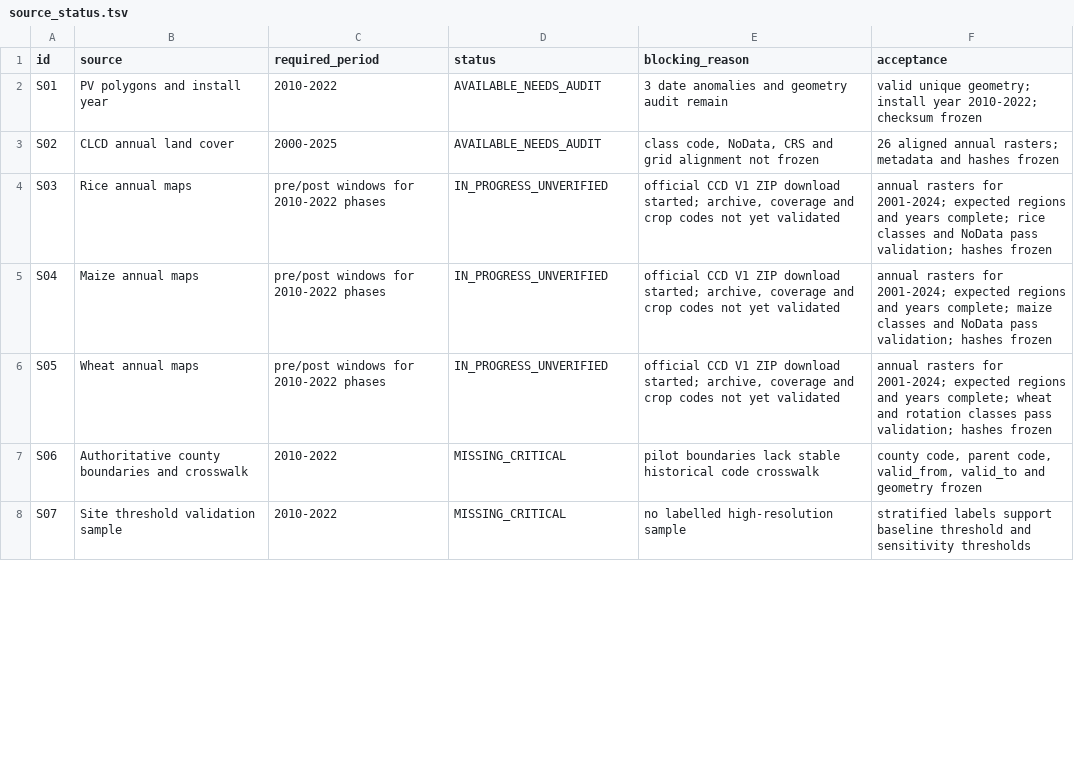
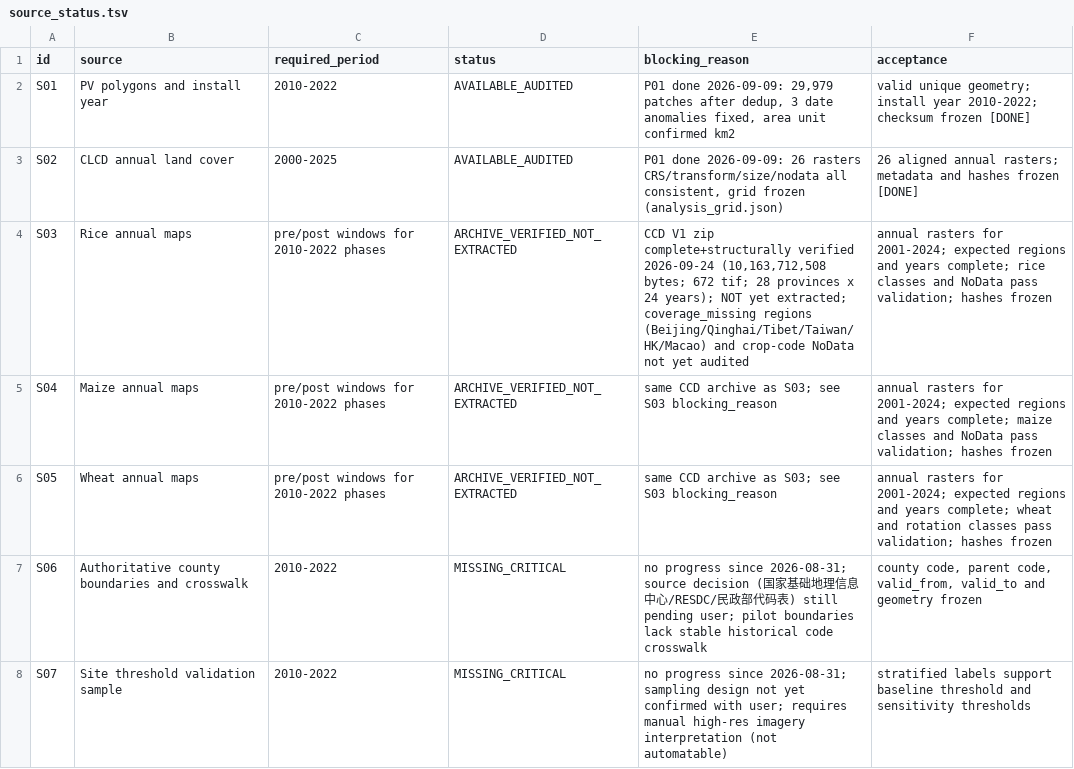
Before and after one commit to HaoweiGis/NWAFU_PVCarbon, a TSV file: PVCropCarbon/metadata/source_status.tsv, drawn as a sheet; only a part is shown; the diff covers the shown part only.

```diff
--- a/PVCropCarbon/metadata/source_status.tsv
+++ b/PVCropCarbon/metadata/source_status.tsv
@@ -1,8 +1,8 @@
 id	source	required_period	status	blocking_reason	acceptance
-S01	PV polygons and install year	2010-2022	AVAILABLE_NEEDS_AUDIT	3 date anomalies and geometry audit remain	valid unique geometry; install year 2010-2022; checksum frozen
-S02	CLCD annual land cover	2000-2025	AVAILABLE_NEEDS_AUDIT	class code, NoData, CRS and grid alignment not frozen	26 aligned annual rasters; metadata and hashes frozen
-S03	Rice annual maps	pre/post windows for 2010-2022 phases	IN_PROGRESS_UNVERIFIED	official CCD V1 ZIP download started; archive, coverage and crop codes not yet validated	annual rasters for 2001-2024; expected regions and years complete; rice classes and NoData pass validation; hashes frozen
-S04	Maize annual maps	pre/post windows for 2010-2022 phases	IN_PROGRESS_UNVERIFIED	official CCD V1 ZIP download started; archive, coverage and crop codes not yet validated	annual rasters for 2001-2024; expected regions and years complete; maize classes and NoData pass validation; hashes frozen
-S05	Wheat annual maps	pre/post windows for 2010-2022 phases	IN_PROGRESS_UNVERIFIED	official CCD V1 ZIP download started; archive, coverage and crop codes not yet validated	annual rasters for 2001-2024; expected regions and years complete; wheat and rotation classes pass validation; hashes frozen
-S06	Authoritative county boundaries and crosswalk	2010-2022	MISSING_CRITICAL	pilot boundaries lack stable historical code crosswalk	county code, parent code, valid_from, valid_to and geometry frozen
-S07	Site threshold validation sample	2010-2022	MISSING_CRITICAL	no labelled high-resolution sample	stratified labels support baseline threshold and sensitivity thresholds
+S01	PV polygons and install year	2010-2022	AVAILABLE_AUDITED	P01 done 2026-09-09: 29,979 patches after dedup, 3 date anomalies fixed, area unit confirmed km2	valid unique geometry; install year 2010-2022; checksum frozen [DONE]
+S02	CLCD annual land cover	2000-2025	AVAILABLE_AUDITED	P01 done 2026-09-09: 26 rasters CRS/transform/size/nodata all consistent, grid frozen (analysis_grid.json)	26 aligned annual rasters; metadata and hashes frozen [DONE]
+S03	Rice annual maps	pre/post windows for 2010-2022 phases	ARCHIVE_VERIFIED_NOT_EXTRACTED	CCD V1 zip complete+structurally verified 2026-09-24 (10,163,712,508 bytes; 672 tif; 28 provinces x 24 years); NOT yet extracted; coverage_missing regions (Beijing/Qinghai/Tibet/Taiwan/HK/Macao) and crop-code NoData not yet audited	annual rasters for 2001-2024; expected regions and years complete; rice classes and NoData pass validation; hashes frozen
+S04	Maize annual maps	pre/post windows for 2010-2022 phases	ARCHIVE_VERIFIED_NOT_EXTRACTED	same CCD archive as S03; see S03 blocking_reason	annual rasters for 2001-2024; expected regions and years complete; maize classes and NoData pass validation; hashes frozen
+S05	Wheat annual maps	pre/post windows for 2010-2022 phases	ARCHIVE_VERIFIED_NOT_EXTRACTED	same CCD archive as S03; see S03 blocking_reason	annual rasters for 2001-2024; expected regions and years complete; wheat and rotation classes pass validation; hashes frozen
+S06	Authoritative county boundaries and crosswalk	2010-2022	MISSING_CRITICAL	no progress since 2026-08-31; source decision (国家基础地理信息中心/RESDC/民政部代码表) still pending user; pilot boundaries lack stable historical code crosswalk	county code, parent code, valid_from, valid_to and geometry frozen
+S07	Site threshold validation sample	2010-2022	MISSING_CRITICAL	no progress since 2026-08-31; sampling design not yet confirmed with user; requires manual high-res imagery interpretation (not automatable)	stratified labels support baseline threshold and sensitivity thresholds
```
Also changed, not shown: 8 edited cells elsewhere in this file, 1 other file.
